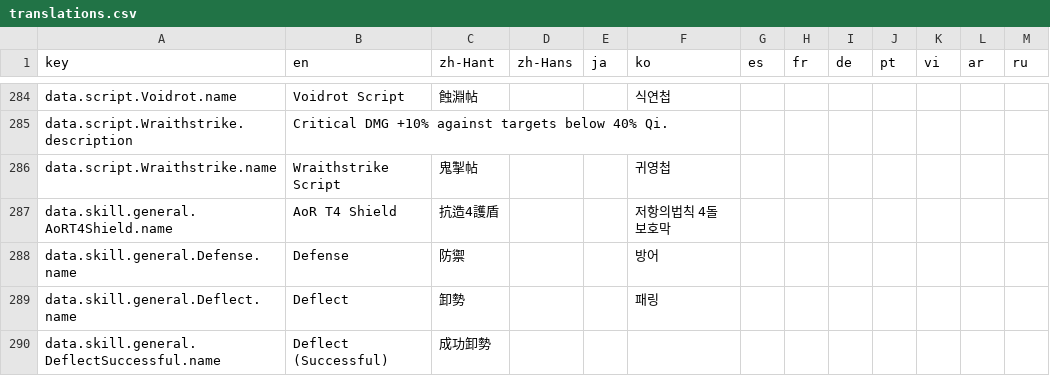
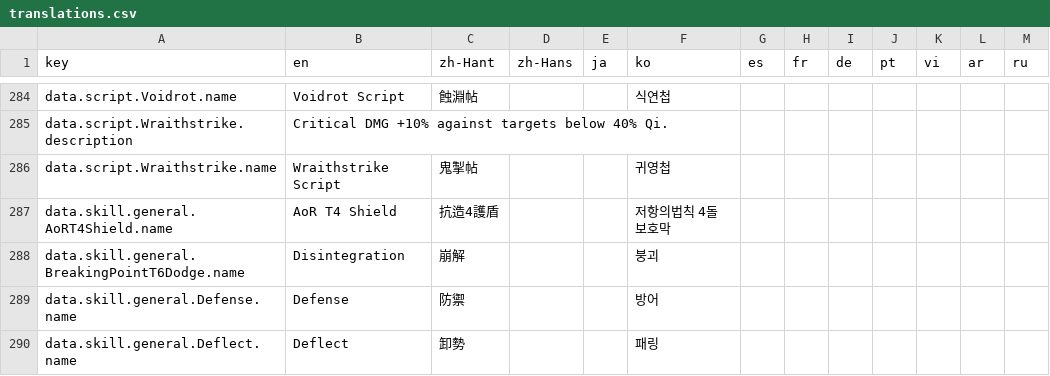
Before and after one commit to greydust/where-builds-meet, a CSV file: locales/translations.csv, drawn as a sheet; only a part is shown, gaps mark what is left out; the shorter side is filled out with more unchanged rows; the diff names each change by its address in the sheet, - before the commit and + after, or states it on an @@ line.

Commit message:
Limit Breaking Point T6 dodge procs to once every 15 seconds
Reuse the triggered-skill cooldown so both dodge variants gate only the T6 proc while preserving dodge effects and normal Disintegration stacking.

```diff
--- a/locales/translations.csv
+++ b/locales/translations.csv
+row 288: data.skill.general.BreakingPointT6Dodge.name | Disintegration | 崩解 |  |  | 붕괴
```
Also changed, not shown: 6 other files.
